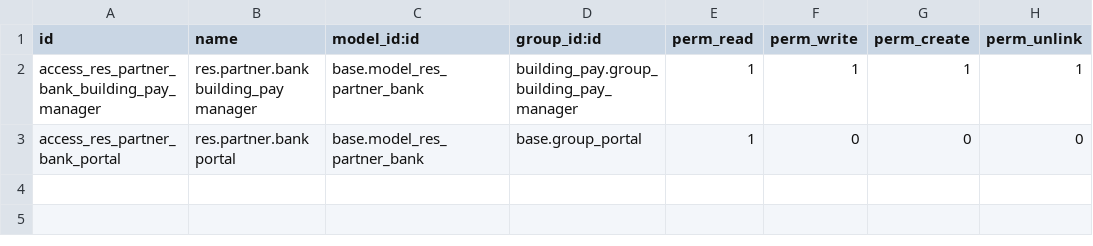
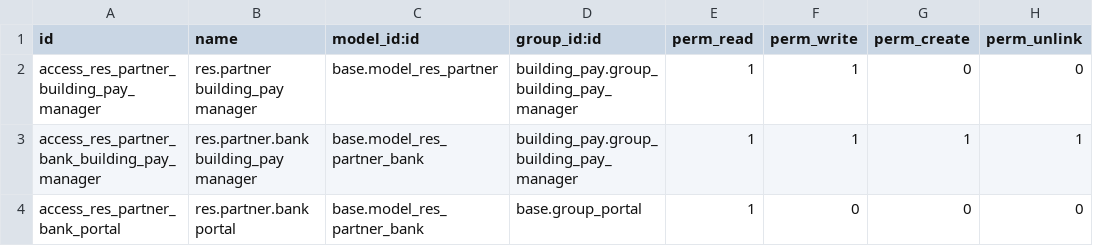
Before and after one commit to FrancescaBianchini/buildingPay, a CSV file: security/ir.model.access.csv, drawn as a sheet; the diff names each change by its address in the sheet, - before the commit and + after, or states it on an @@ line.

Commit message:
Update ir.model.access.csv

```diff
--- a/security/ir.model.access.csv
+++ b/security/ir.model.access.csv
+row 2: access_res_partner_building_pay_manager | res.partner building_pay manager | base.model_res_partner | building_pay.group_building_pay_manager | 1 | 1 | 0 | 0
```
